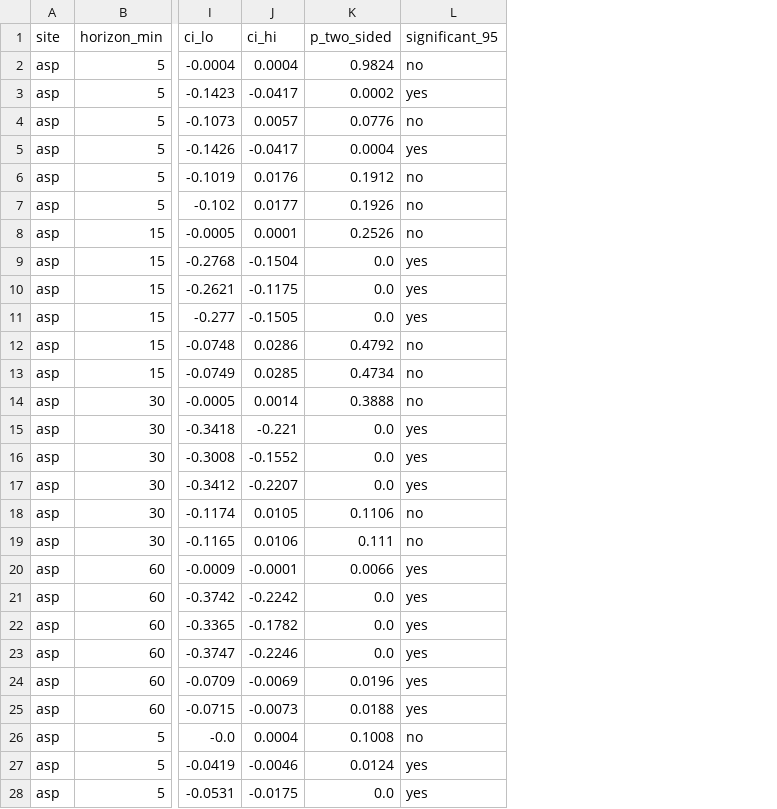
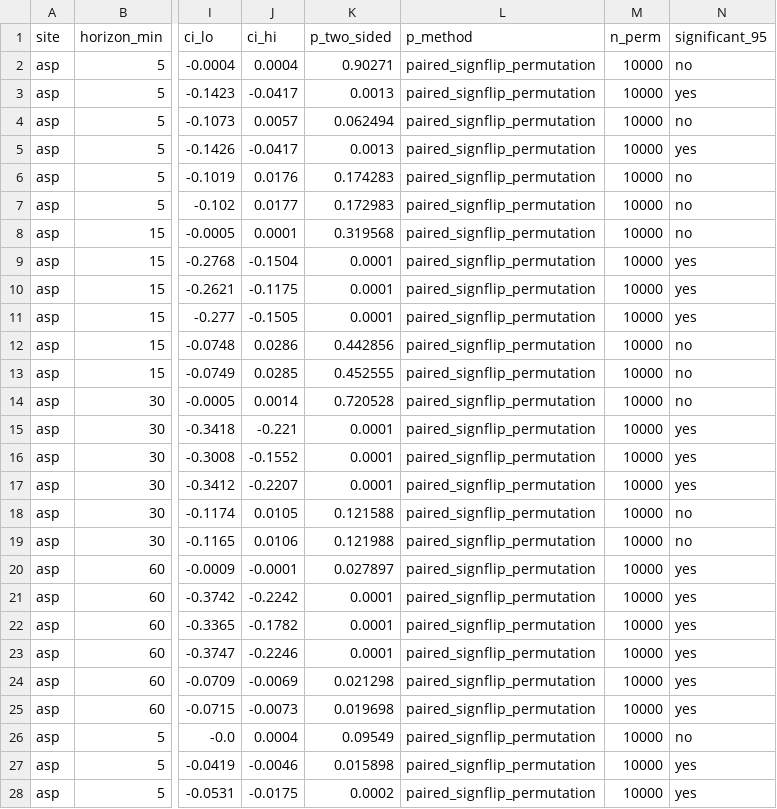
Before and after one commit to mtdfalla/ghi-conformal-reserve-scheduling, a CSV file: results/tables/r1_j5_vc_diff_ci.csv, drawn as a sheet; only a part is shown, gaps mark what is left out; the diff covers the shown part only; the diff names each change by its address in the sheet, - before the commit and + after, or states it on an @@ line.

Commit message:
Fix release executability and statistical estimators: layout-aware paths in all scripts, rebuild mode and legacy gap-fill reproduction path in reproduce.sh, shared-cache bootstraps so a clean checkout runs end to end; paired sign-flip permutation test for decision-layer p-values; Newey-West (Bartlett) variance with horizon-correct HLN in the DM tests; ship the quantile-rule measurement script and the deep-baseline prediction inputs

```diff
--- a/results/tables/r1_j5_vc_diff_ci.csv
+++ b/results/tables/r1_j5_vc_diff_ci.csv
+column L (p_method), rows 2-28: all paired_signflip_permutation
+column M (n_perm), rows 2-28: all 10000
-K2 (p_two_sided): 0.9824
+K2 (p_two_sided): 0.90271
-K3 (p_two_sided): 0.0002
+K3 (p_two_sided): 0.0013
-K4 (p_two_sided): 0.0776
+K4 (p_two_sided): 0.062494
-K5 (p_two_sided): 0.0004
+K5 (p_two_sided): 0.0013
-K6 (p_two_sided): 0.1912
+K6 (p_two_sided): 0.174283
-K7 (p_two_sided): 0.1926
+K7 (p_two_sided): 0.172983
-K8 (p_two_sided): 0.2526
+K8 (p_two_sided): 0.319568
-K9:K11 (p_two_sided): 0.0
+K9:K11 (p_two_sided): 0.0001
-K12 (p_two_sided): 0.4792
+K12 (p_two_sided): 0.442856
-K13 (p_two_sided): 0.4734
+K13 (p_two_sided): 0.452555
-K14 (p_two_sided): 0.3888
+K14 (p_two_sided): 0.720528
-K15:K17 (p_two_sided): 0.0
+K15:K17 (p_two_sided): 0.0001
-K18 (p_two_sided): 0.1106
+K18 (p_two_sided): 0.121588
-K19 (p_two_sided): 0.111
+K19 (p_two_sided): 0.121988
-K20 (p_two_sided): 0.0066
+K20 (p_two_sided): 0.027897
-K21:K23 (p_two_sided): 0.0
+K21:K23 (p_two_sided): 0.0001
-K24 (p_two_sided): 0.0196
+K24 (p_two_sided): 0.021298
-K25 (p_two_sided): 0.0188
+K25 (p_two_sided): 0.019698
-K26 (p_two_sided): 0.1008
+K26 (p_two_sided): 0.09549
-K27 (p_two_sided): 0.0124
+K27 (p_two_sided): 0.015898
-K28 (p_two_sided): 0.0
+K28 (p_two_sided): 0.0002
```
Also changed, not shown: 69 edited cells elsewhere in this file, results/tables/r1_j2_stats.csv, results/tables/r1_s9_multiplicity.csv, 47 other files.
